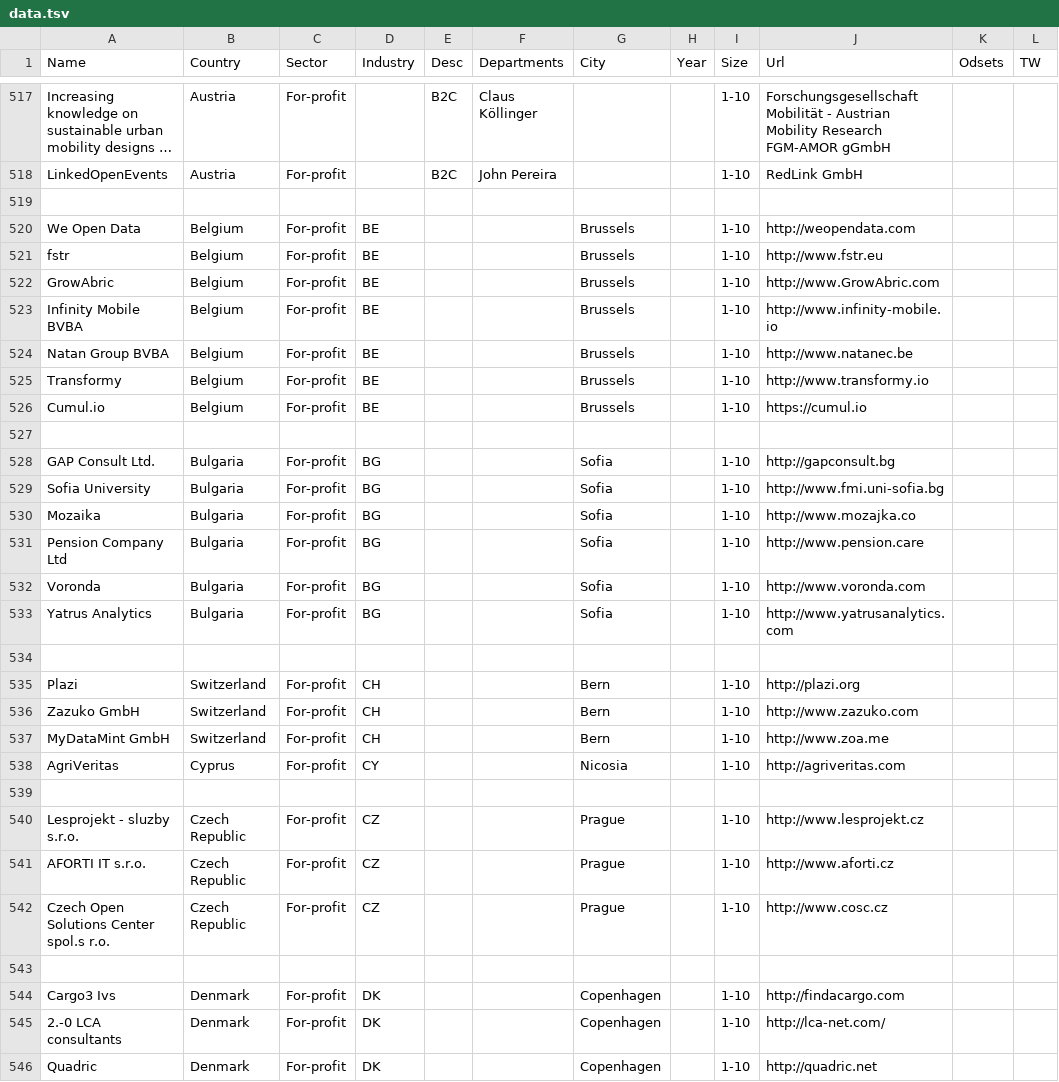
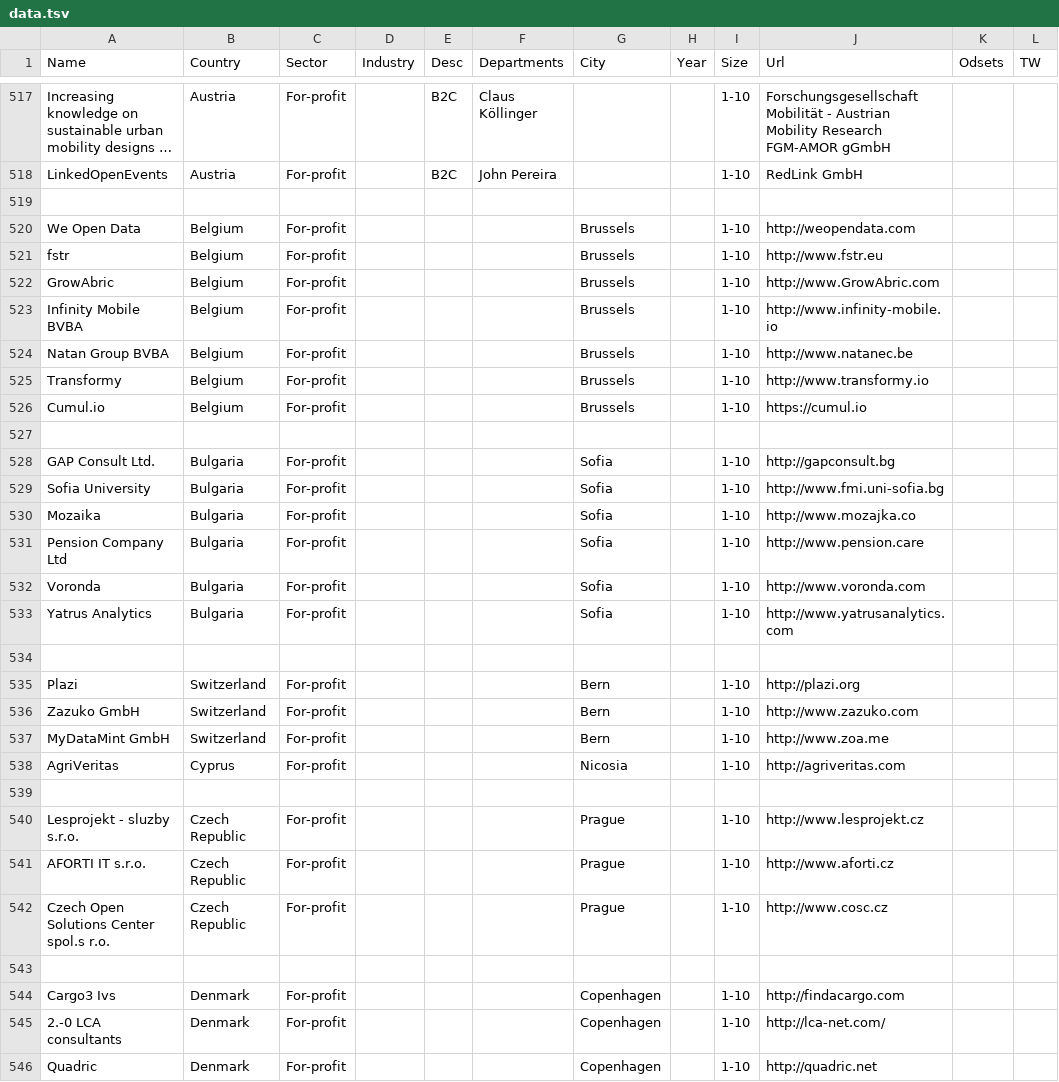
Before and after one commit to okfde/odine-map, a TSV file: bin/data/data.tsv, drawn as a sheet; only a part is shown, gaps mark what is left out; long unchanged cells end in …; the diff covers the shown part only; the diff names each change by its address in the sheet, - before the commit and + after, or states it on an @@ line.

Commit message:
data update D5.4-update2016, fixed invalid country code in "Industry" column

```diff
--- a/bin/data/data.tsv
+++ b/bin/data/data.tsv
-D520:D526 (Industry): BE
+D520:D526 (Industry): (empty)
-D528:D533 (Industry): BG
+D528:D533 (Industry): (empty)
-D535:D537 (Industry): CH
+D535:D537 (Industry): (empty)
-D538 (Industry): CY
+D538 (Industry): (empty)
-D540:D542 (Industry): CZ
+D540:D542 (Industry): (empty)
-D544:D546 (Industry): DK
+D544:D546 (Industry): (empty)
```
Also changed, not shown: 161 edited cells elsewhere in this file, 1 other file.
